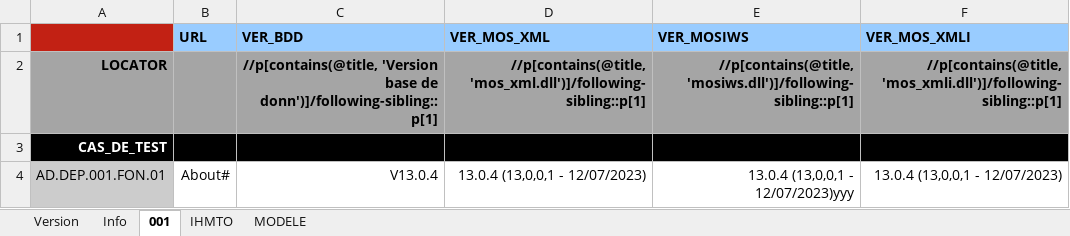
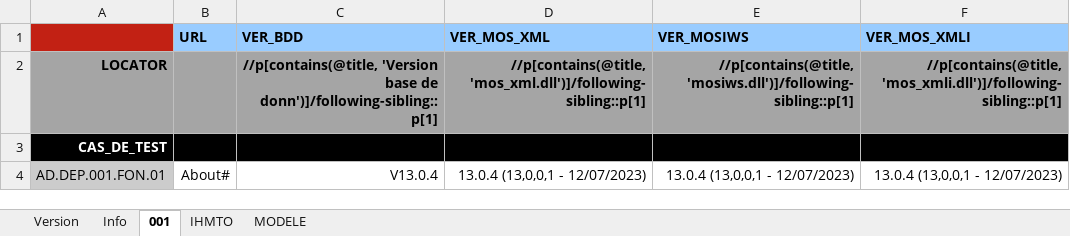
Before and after one commit to jmLafarge/MAINTA_TNR, an Excel workbook: TNR_JDD/JDD.AD.DEP.xlsx, sheet 001, drawn as a sheet; values as stored, in another font and other column widths than the file's, no borders; the diff names each change by its address in the sheet, - before the commit and + after, or states it on an @@ line.

```diff
--- a/TNR_JDD/JDD.AD.DEP.xlsx (sheet 001)
+++ b/TNR_JDD/JDD.AD.DEP.xlsx (sheet 001)
-E4 (VER_MOSIWS): 13.0.4 (13,0,0,1 - 12/07/2023)yyy
+E4 (VER_MOSIWS): 13.0.4 (13,0,0,1 - 12/07/2023)
```
Also changed, not shown: TNR/MODELE_RESULTATS_TNR.xlsx, TNR/_TNRSequencer.xlsx, 16 other files.
